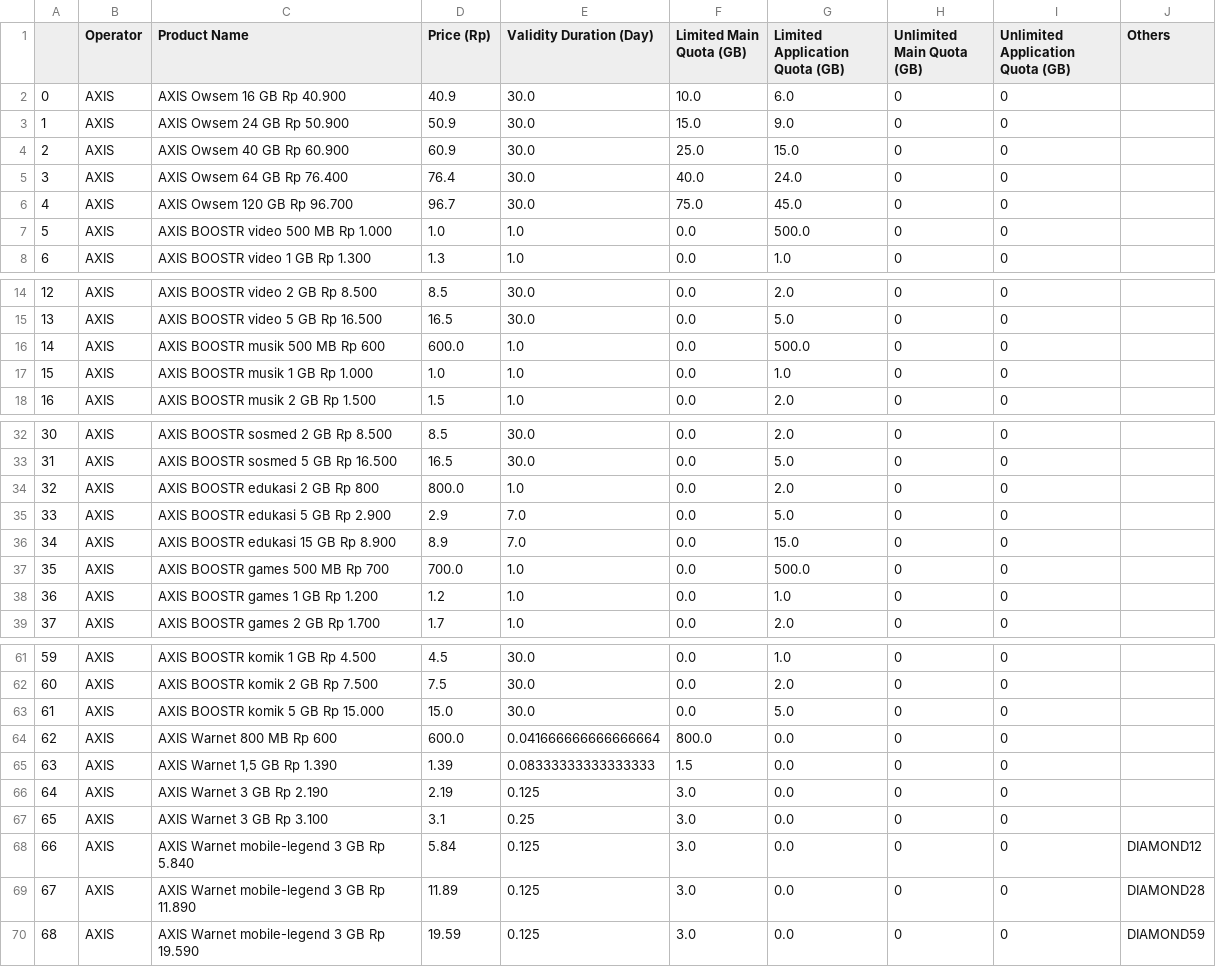
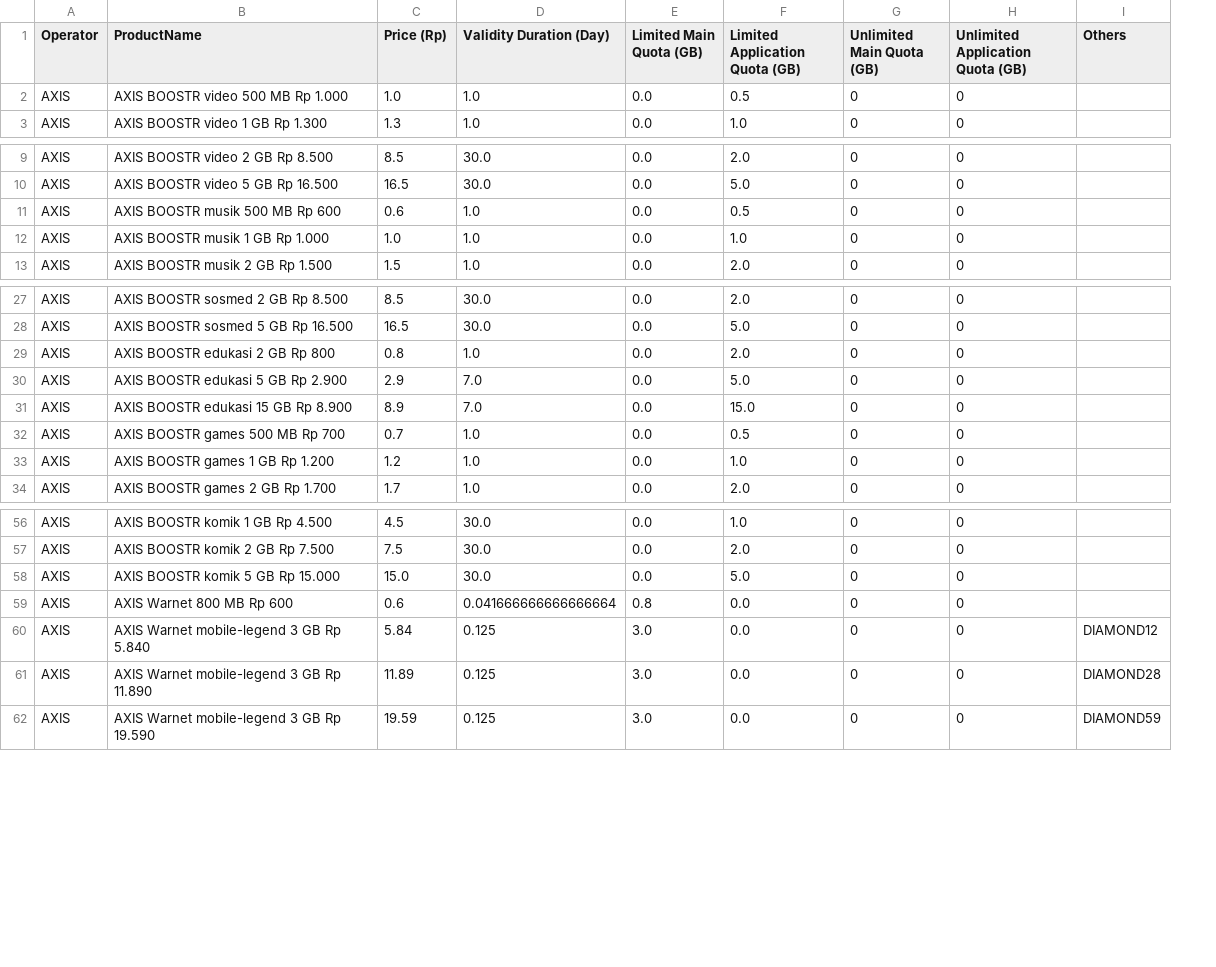
Before and after one commit to XL-ACE-Intern-2023/Analyzing-Operators-Product, a CSV file: operatorsDataset/Axis_Products.csv, drawn as a sheet; only a part is shown, gaps mark what is left out; removed rows and columns are numbered as before the commit, all else as after; the diff covers the shown part only; the diff names each change by its address in the sheet, - before the commit and + after, or states it on an @@ line.

Commit message:
Fix AXIS scraping and Get updated All Operator's CSV

```diff
--- a/operatorsDataset/Axis_Products.csv
+++ b/operatorsDataset/Axis_Products.csv
-column A, rows 7-8: 5 | 6; rows 14-18: 12 | 13 | 14 | 15 | 16; rows 32-39: 30 | 31 | 32 | 33 | 34 | 35 | 36 | 37; rows 61-64: 59 | 60 | 61 | 62; rows 68-70: 66 | 67 | 68
-B1: Product Name
+B1: ProductName
-row 2: 0 | AXIS | AXIS Owsem 16 GB Rp 40.900 | 40.9 | 30.0 | 10.0 | 6.0 | 0 | 0
-row 3: 1 | AXIS | AXIS Owsem 24 GB Rp 50.900 | 50.9 | 30.0 | 15.0 | 9.0 | 0 | 0
-row 4: 2 | AXIS | AXIS Owsem 40 GB Rp 60.900 | 60.9 | 30.0 | 25.0 | 15.0 | 0 | 0
-row 5: 3 | AXIS | AXIS Owsem 64 GB Rp 76.400 | 76.4 | 30.0 | 40.0 | 24.0 | 0 | 0
-row 6: 4 | AXIS | AXIS Owsem 120 GB Rp 96.700 | 96.7 | 30.0 | 75.0 | 45.0 | 0 | 0
-F2 (Limited Application Quota (GB)): 500.0
+F2 (Limited Application Quota (GB)): 0.5
-C11 (Price (Rp)): 600.0
+C11 (Price (Rp)): 0.6
-F11 (Limited Application Quota (GB)): 500.0
+F11 (Limited Application Quota (GB)): 0.5
-C29 (Price (Rp)): 800.0
+C29 (Price (Rp)): 0.8
-C32 (Price (Rp)): 700.0
+C32 (Price (Rp)): 0.7
-F32 (Limited Application Quota (GB)): 500.0
+F32 (Limited Application Quota (GB)): 0.5
-C59 (Price (Rp)): 600.0
+C59 (Price (Rp)): 0.6
-E59 (Limited Main Quota (GB)): 800.0
+E59 (Limited Main Quota (GB)): 0.8
-row 65: 63 | AXIS | AXIS Warnet 1,5 GB Rp 1.390 | 1.39 | 0.08333333333333333 | 1.5 | 0.0 | 0 | 0
-row 66: 64 | AXIS | AXIS Warnet 3 GB Rp 2.190 | 2.19 | 0.125 | 3.0 | 0.0 | 0 | 0
-row 67: 65 | AXIS | AXIS Warnet 3 GB Rp 3.100 | 3.1 | 0.25 | 3.0 | 0.0 | 0 | 0
```
Also changed, not shown: 5 edited cells elsewhere in this file, operatorsDataset/All_Operators.csv, 1 other file.
